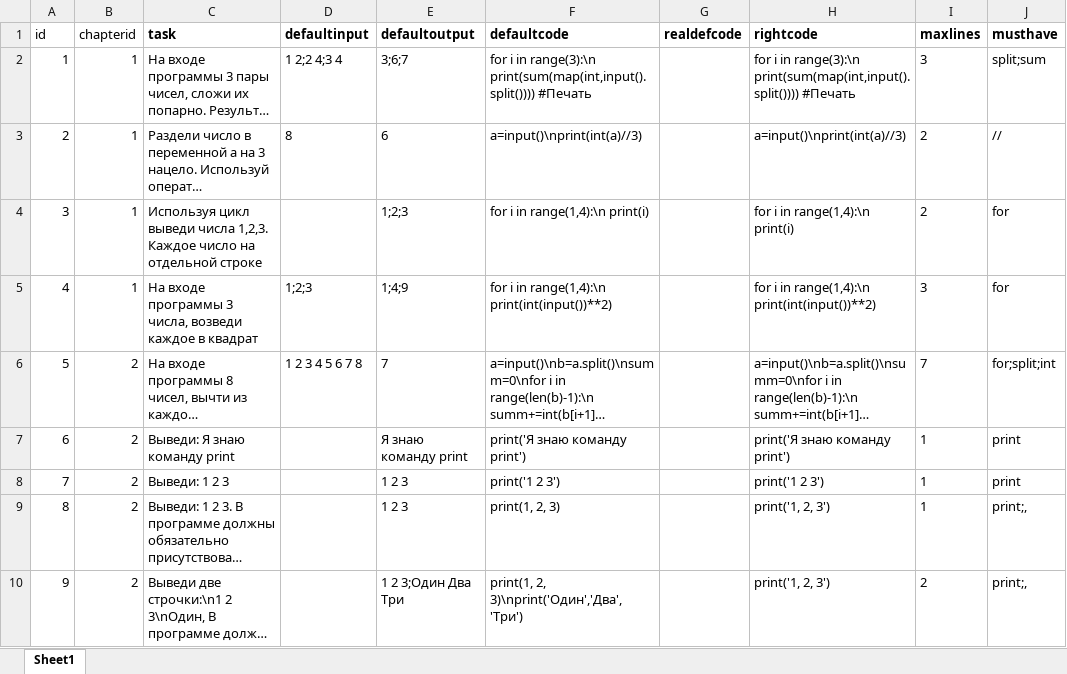
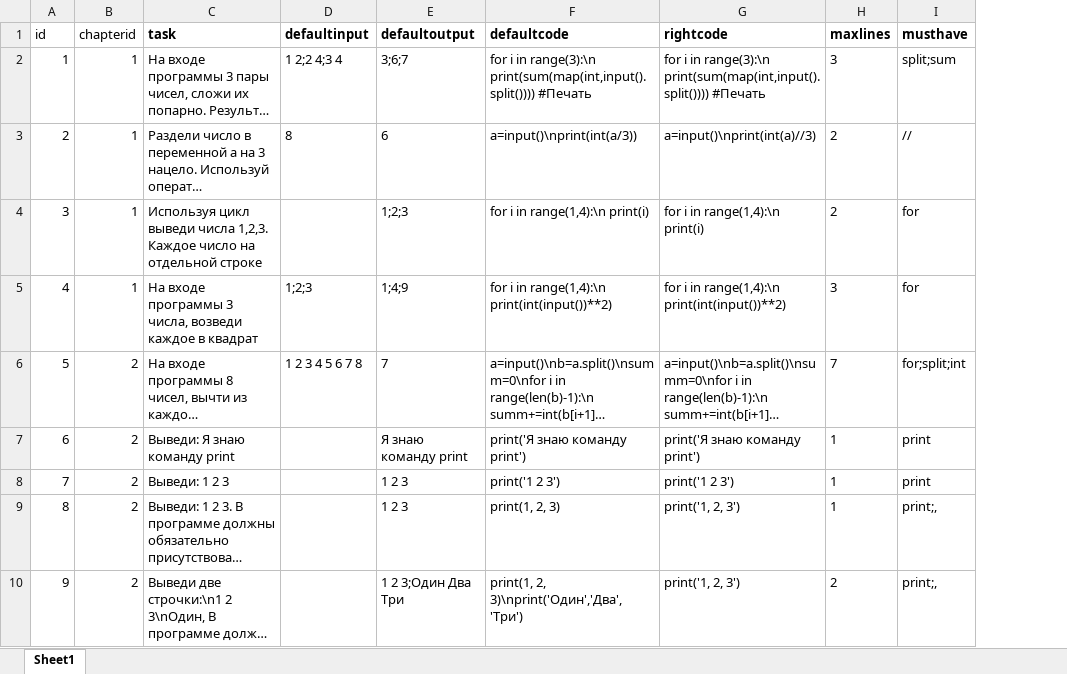
Before and after one commit to minorearth/trainme, an Excel workbook: src/admin/tests.xlsx, sheet Sheet1, drawn as a sheet; only a part is shown; long unchanged cells end in …; values as stored, in another font and other column widths than the file's, no borders; the diff names each change by its address in the sheet, - before the commit and + after, or states it on an @@ line.

```diff
--- a/src/admin/tests.xlsx (sheet Sheet1)
+++ b/src/admin/tests.xlsx (sheet Sheet1)
-column G (realdefcode), empty
-F3 (defaultcode): a=input()\nprint(int(a)//3)
+F3 (defaultcode): a=input()\nprint(int(a/3))
```
Also changed, not shown: 58 other files.
